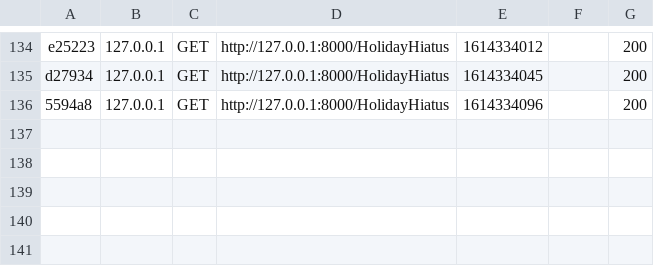
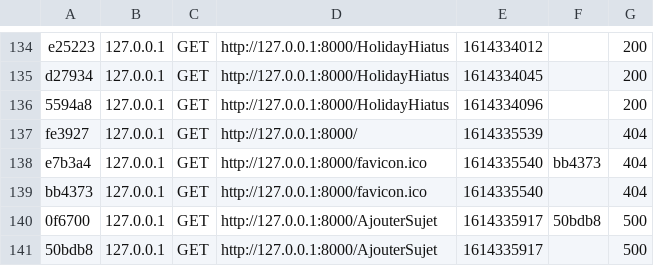
Before and after one commit to MaalawiMahdi/Projet3eme, a CSV file: SymfonyApplication/var/cache/dev/profiler/index.csv, drawn as a sheet; only a part is shown, gaps mark what is left out; the diff names each change by its address in the sheet, - before the commit and + after, or states it on an @@ line.

Commit message:
sujet.php

```diff
--- a/SymfonyApplication/var/cache/dev/profiler/index.csv
+++ b/SymfonyApplication/var/cache/dev/profiler/index.csv
+row 137: fe3927 | 127.0.0.1 | GET | http://127.0.0.1:8000/ | 1614335539 |  | 404
+row 138: e7b3a4 | 127.0.0.1 | GET | http://127.0.0.1:8000/favicon.ico | 1614335540 | bb4373 | 404
+row 139: bb4373 | 127.0.0.1 | GET | http://127.0.0.1:8000/favicon.ico | 1614335540 |  | 404
+row 140: 0f6700 | 127.0.0.1 | GET | http://127.0.0.1:8000/AjouterSujet | 1614335917 | 50bdb8 | 500
+row 141: 50bdb8 | 127.0.0.1 | GET | http://127.0.0.1:8000/AjouterSujet | 1614335917 |  | 500
```
Also changed, not shown: 11 other files.
